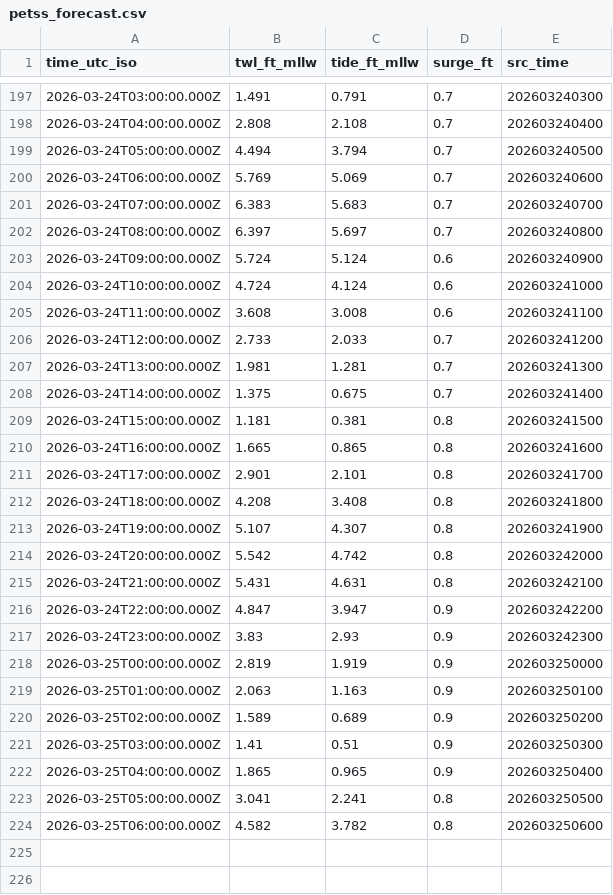
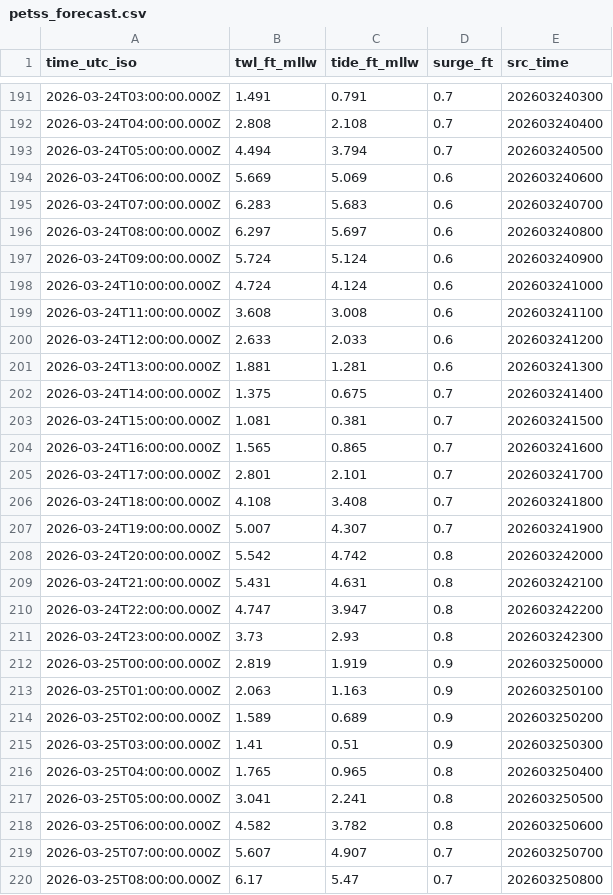
Before and after one commit to hondrospj/Reedy-Point, a CSV file: data/petss_forecast.csv, drawn as a sheet; only a part is shown, gaps mark what is left out; the diff covers the shown part only.

```diff
--- a/data/petss_forecast.csv
+++ b/data/petss_forecast.csv
@@ -199,5 +193,5 @@ time_utc_iso,twl_ft_mllw,tide_ft_mllw,surge_ft,src_time
 2026-03-24T05:00:00.000Z,4.494,3.794,0.7,202603240500
-2026-03-24T06:00:00.000Z,5.769,5.069,0.7,202603240600
-2026-03-24T07:00:00.000Z,6.383,5.683,0.7,202603240700
-2026-03-24T08:00:00.000Z,6.397,5.697,0.7,202603240800
+2026-03-24T06:00:00.000Z,5.669,5.069,0.6,202603240600
+2026-03-24T07:00:00.000Z,6.283,5.683,0.6,202603240700
+2026-03-24T08:00:00.000Z,6.297,5.697,0.6,202603240800
 2026-03-24T09:00:00.000Z,5.724,5.124,0.6,202603240900
@@ -205,14 +199,14 @@ time_utc_iso,twl_ft_mllw,tide_ft_mllw,surge_ft,src_time
 2026-03-24T11:00:00.000Z,3.608,3.008,0.6,202603241100
-2026-03-24T12:00:00.000Z,2.733,2.033,0.7,202603241200
-2026-03-24T13:00:00.000Z,1.981,1.281,0.7,202603241300
+2026-03-24T12:00:00.000Z,2.633,2.033,0.6,202603241200
+2026-03-24T13:00:00.000Z,1.881,1.281,0.6,202603241300
 2026-03-24T14:00:00.000Z,1.375,0.675,0.7,202603241400
-2026-03-24T15:00:00.000Z,1.181,0.381,0.8,202603241500
-2026-03-24T16:00:00.000Z,1.665,0.865,0.8,202603241600
-2026-03-24T17:00:00.000Z,2.901,2.101,0.8,202603241700
-2026-03-24T18:00:00.000Z,4.208,3.408,0.8,202603241800
-2026-03-24T19:00:00.000Z,5.107,4.307,0.8,202603241900
+2026-03-24T15:00:00.000Z,1.081,0.381,0.7,202603241500
+2026-03-24T16:00:00.000Z,1.565,0.865,0.7,202603241600
+2026-03-24T17:00:00.000Z,2.801,2.101,0.7,202603241700
+2026-03-24T18:00:00.000Z,4.108,3.408,0.7,202603241800
+2026-03-24T19:00:00.000Z,5.007,4.307,0.7,202603241900
 2026-03-24T20:00:00.000Z,5.542,4.742,0.8,202603242000
 2026-03-24T21:00:00.000Z,5.431,4.631,0.8,202603242100
-2026-03-24T22:00:00.000Z,4.847,3.947,0.9,202603242200
-2026-03-24T23:00:00.000Z,3.83,2.93,0.9,202603242300
+2026-03-24T22:00:00.000Z,4.747,3.947,0.8,202603242200
+2026-03-24T23:00:00.000Z,3.73,2.93,0.8,202603242300
 2026-03-25T00:00:00.000Z,2.819,1.919,0.9,202603250000
@@ -221,4 +215,6 @@ time_utc_iso,twl_ft_mllw,tide_ft_mllw,surge_ft,src_time
 2026-03-25T03:00:00.000Z,1.41,0.51,0.9,202603250300
-2026-03-25T04:00:00.000Z,1.865,0.965,0.9,202603250400
+2026-03-25T04:00:00.000Z,1.765,0.965,0.8,202603250400
 2026-03-25T05:00:00.000Z,3.041,2.241,0.8,202603250500
 2026-03-25T06:00:00.000Z,4.582,3.782,0.8,202603250600
+2026-03-25T07:00:00.000Z,5.607,4.907,0.7,202603250700
+2026-03-25T08:00:00.000Z,6.17,5.47,0.7,202603250800
```
Also changed, not shown: 4 added rows, 6 removed rows and 72 edited cells elsewhere in this file, 3 other files.
